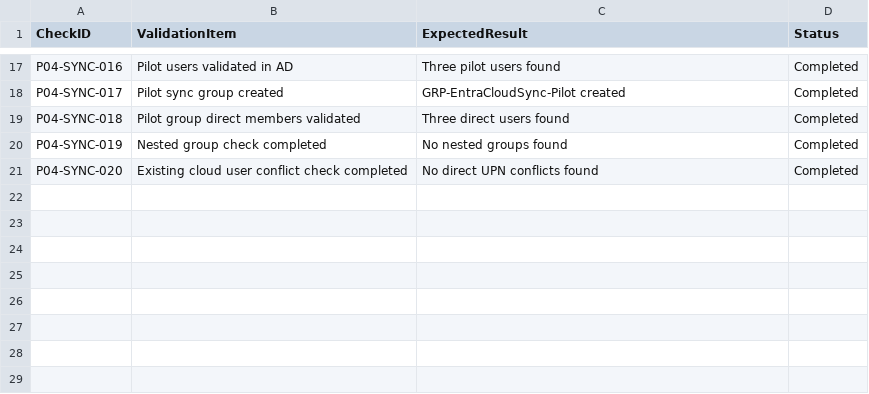
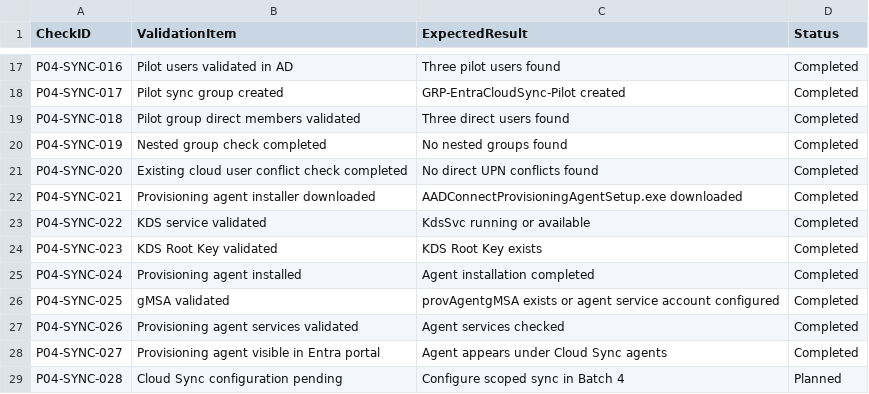
Before and after one commit to SHJeong97/Azure, a CSV file: Project/hybrid-windows-server-enterprise-modernization/projects/04-entra-cloud-sync-hybrid-identity-pilot/data/cloud-sync-validation-checklist.csv, drawn as a sheet; only a part is shown, gaps mark what is left out; the diff names each change by its address in the sheet, - before the commit and + after, or states it on an @@ line.

Commit message:
Update cloud-sync-validation-checklist.csv

```diff
--- a/Project/hybrid-windows-server-enterprise-modernization/projects/04-entra-cloud-sync-hybrid-identity-pilot/data/cloud-sync-validation-checklist.csv
+++ b/Project/hybrid-windows-server-enterprise-modernization/projects/04-entra-cloud-sync-hybrid-identity-pilot/data/cloud-sync-validation-checklist.csv
+row 22: P04-SYNC-021 | Provisioning agent installer downloaded | AADConnectProvisioningAgentSetup.exe downloaded | Completed
+row 23: P04-SYNC-022 | KDS service validated | KdsSvc running or available | Completed
+row 24: P04-SYNC-023 | KDS Root Key validated | KDS Root Key exists | Completed
+row 25: P04-SYNC-024 | Provisioning agent installed | Agent installation completed | Completed
+row 26: P04-SYNC-025 | gMSA validated | provAgentgMSA exists or agent service account configured | Completed
+row 27: P04-SYNC-026 | Provisioning agent services validated | Agent services checked | Completed
+row 28: P04-SYNC-027 | Provisioning agent visible in Entra portal | Agent appears under Cloud Sync agents | Completed
+row 29: P04-SYNC-028 | Cloud Sync configuration pending | Configure scoped sync in Batch 4 | Planned
```
